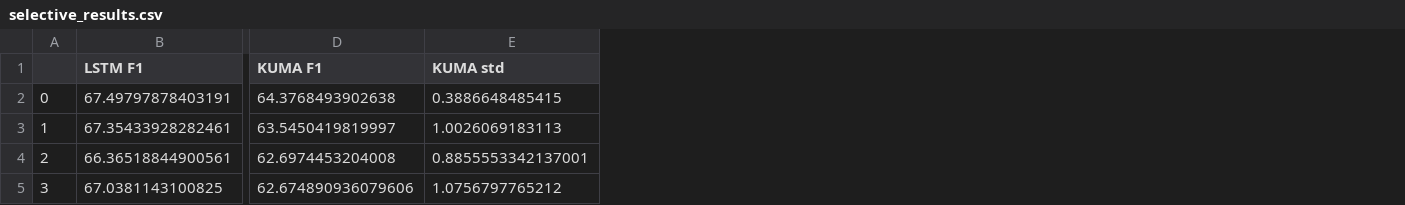
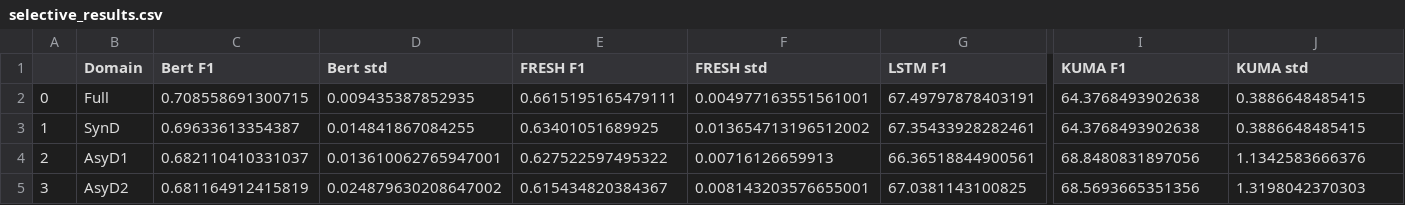
Before and after one commit to casszhao/temporal-drift-on-explanation, a CSV file: saved_everything/AmazPantry/selective_results.csv, drawn as a sheet; only a part is shown, gaps mark what is left out; addresses are those after the commit; the diff names each change by its address in the sheet, - before the commit and + after, or states it on an @@ line.

```diff
--- a/saved_everything/AmazPantry/selective_results.csv
+++ b/saved_everything/AmazPantry/selective_results.csv
+column B (Domain), rows 2-5: Full | SynD | AsyD1 | AsyD2
+column C (Bert F1), rows 2-5: 0.708558691300715 | 0.69633613354387 | 0.682110410331037 | 0.681164912415819
+column D (Bert std), rows 2-5: 0.009435387852935 | 0.014841867084255 | 0.013610062765947001 | 0.024879630208647002
+column E (FRESH F1), rows 2-5: 0.6615195165479111 | 0.63401051689925 | 0.627522597495322 | 0.615434820384367
+column F (FRESH std), rows 2-5: 0.004977163551561001 | 0.013654713196512002 | 0.00716126659913 | 0.008143203576655001
-I3 (KUMA F1): 63.5450419819997
+I3 (KUMA F1): 64.3768493902638
-J3 (KUMA std): 1.0026069183113
+J3 (KUMA std): 0.3886648485415
-I4 (KUMA F1): 62.6974453204008
+I4 (KUMA F1): 68.8480831897056
-J4 (KUMA std): 0.8855553342137001
+J4 (KUMA std): 1.1342583666376
-I5 (KUMA F1): 62.674890936079606
+I5 (KUMA F1): 68.5693665351356
-J5 (KUMA std): 1.0756797765212
+J5 (KUMA std): 1.3198042370303
```
